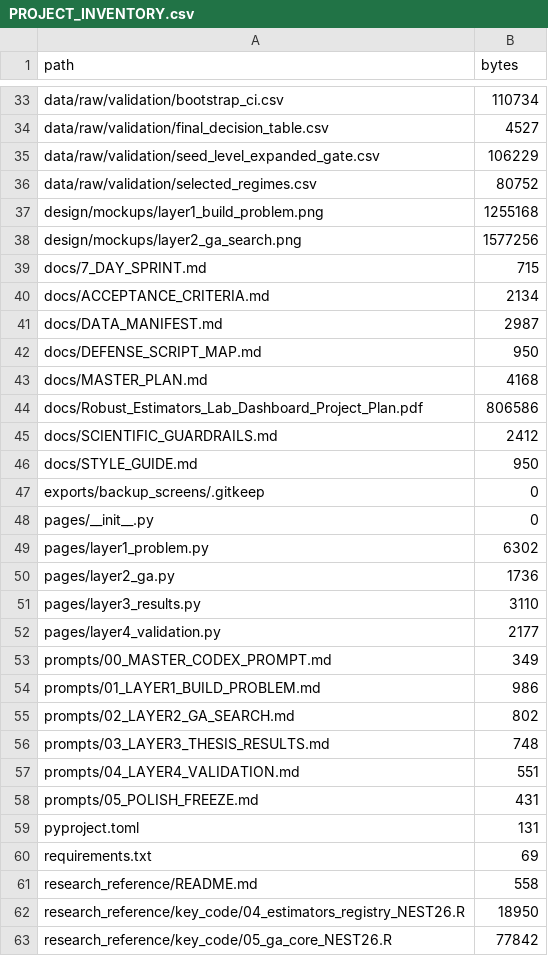
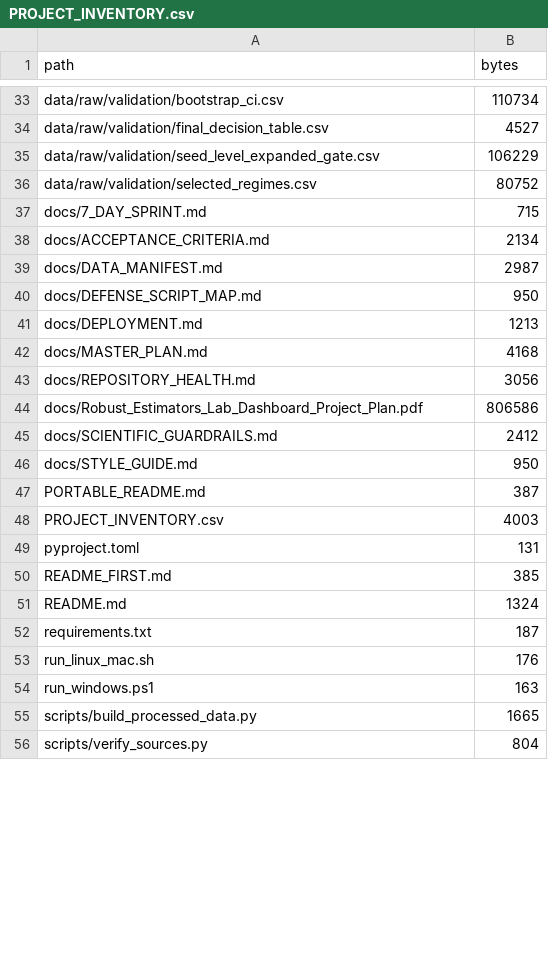
Before and after one commit to ALRIER/robust-estimators-lab, a CSV file: PROJECT_INVENTORY.csv, drawn as a sheet; only a part is shown, gaps mark what is left out; the shorter side is filled out with more unchanged rows; the diff covers the shown part only.

Commit message:
Refresh repository inventory from canonical main tree

```diff
--- a/PROJECT_INVENTORY.csv
+++ b/PROJECT_INVENTORY.csv
@@ -36,4 +36,2 @@ data/raw/validation/seed_level_expanded_gate.csv,106229
 data/raw/validation/selected_regimes.csv,80752
-design/mockups/layer1_build_problem.png,1255168
-design/mockups/layer2_ga_search.png,1577256
 docs/7_DAY_SPRINT.md,715
@@ -42,3 +40,5 @@ docs/DATA_MANIFEST.md,2987
 docs/DEFENSE_SCRIPT_MAP.md,950
+docs/DEPLOYMENT.md,1213
 docs/MASTER_PLAN.md,4168
+docs/REPOSITORY_HEALTH.md,3056
 docs/Robust_Estimators_Lab_Dashboard_Project_Plan.pdf,806586
@@ -46,18 +46,7 @@ docs/SCIENTIFIC_GUARDRAILS.md,2412
 docs/STYLE_GUIDE.md,950
-exports/backup_screens/.gitkeep,0
-pages/__init__.py,0
-pages/layer1_problem.py,6302
-pages/layer2_ga.py,1736
-pages/layer3_results.py,3110
-pages/layer4_validation.py,2177
-prompts/00_MASTER_CODEX_PROMPT.md,349
-prompts/01_LAYER1_BUILD_PROBLEM.md,986
-prompts/02_LAYER2_GA_SEARCH.md,802
-prompts/03_LAYER3_THESIS_RESULTS.md,748
-prompts/04_LAYER4_VALIDATION.md,551
-prompts/05_POLISH_FREEZE.md,431
+PORTABLE_README.md,387
+PROJECT_INVENTORY.csv,4003
 pyproject.toml,131
-requirements.txt,69
-research_reference/README.md,558
-research_reference/key_code/04_estimators_registry_NEST26.R,18950
-research_reference/key_code/05_ga_core_NEST26.R,77842
+README_FIRST.md,385
+README.md,1324
+requirements.txt,187
```
Also changed, not shown: 38 added rows, 11 removed rows and 7 edited cells elsewhere in this file.
